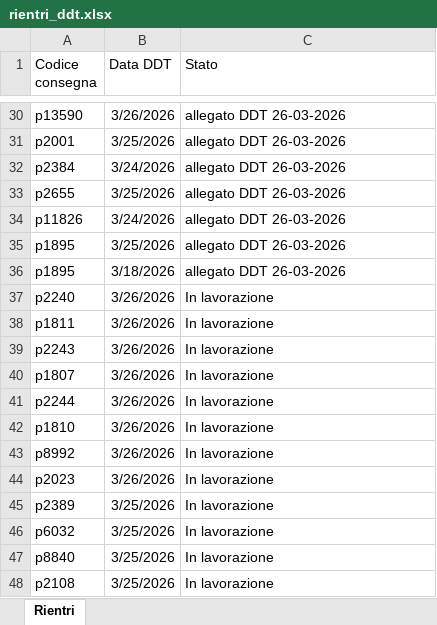
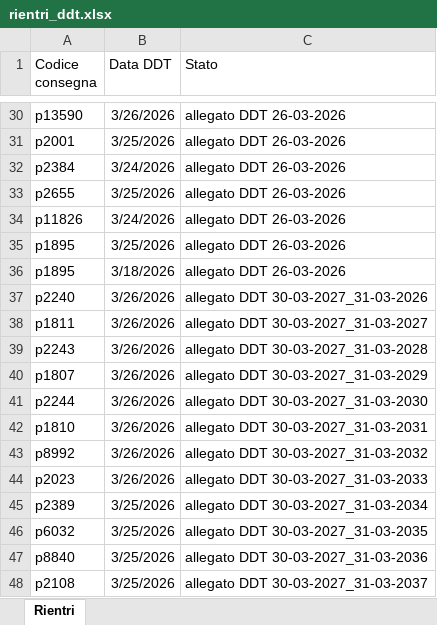
Before and after one commit to Diego-Stack-ai/AppLogSolution, an Excel workbook: dati/rientri_ddt.xlsx, sheet Rientri, drawn as a sheet; only a part is shown, gaps mark what is left out; values as stored, in another font and other column widths than the file's, no borders; the diff names each change by its address in the sheet, - before the commit and + after, or states it on an @@ line.

```diff
--- a/dati/rientri_ddt.xlsx (sheet Rientri)
+++ b/dati/rientri_ddt.xlsx (sheet Rientri)
-C37 (Stato): In lavorazione
+C37 (Stato): allegato DDT 30-03-2027_31-03-2026
-C38 (Stato): In lavorazione
+C38 (Stato): allegato DDT 30-03-2027_31-03-2027
-C39 (Stato): In lavorazione
+C39 (Stato): allegato DDT 30-03-2027_31-03-2028
-C40 (Stato): In lavorazione
+C40 (Stato): allegato DDT 30-03-2027_31-03-2029
-C41 (Stato): In lavorazione
+C41 (Stato): allegato DDT 30-03-2027_31-03-2030
-C42 (Stato): In lavorazione
+C42 (Stato): allegato DDT 30-03-2027_31-03-2031
-C43 (Stato): In lavorazione
+C43 (Stato): allegato DDT 30-03-2027_31-03-2032
-C44 (Stato): In lavorazione
+C44 (Stato): allegato DDT 30-03-2027_31-03-2033
-C45 (Stato): In lavorazione
+C45 (Stato): allegato DDT 30-03-2027_31-03-2034
-C46 (Stato): In lavorazione
+C46 (Stato): allegato DDT 30-03-2027_31-03-2035
-C47 (Stato): In lavorazione
+C47 (Stato): allegato DDT 30-03-2027_31-03-2036
-C48 (Stato): In lavorazione
+C48 (Stato): allegato DDT 30-03-2027_31-03-2037
```
Also changed, not shown: 13 other files.
